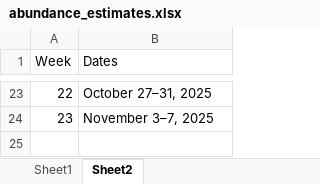
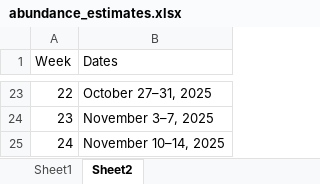
Before and after one commit to BDO-Science/samt_smt_assessments, an Excel workbook: data_raw/smelt/abundance_estimates.xlsx, sheet Sheet2, drawn as a sheet; only a part is shown, gaps mark what is left out; values as stored, in another font and other column widths than the file's, no borders; the diff names each change by its address in the sheet, - before the commit and + after, or states it on an @@ line.

```diff
--- a/data_raw/smelt/abundance_estimates.xlsx (sheet Sheet2)
+++ b/data_raw/smelt/abundance_estimates.xlsx (sheet Sheet2)
+row 25: 24 | November 10–14, 2025
```
Also changed, not shown: sheet Sheet1, 1 other file.
